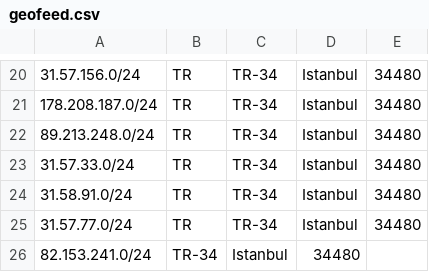
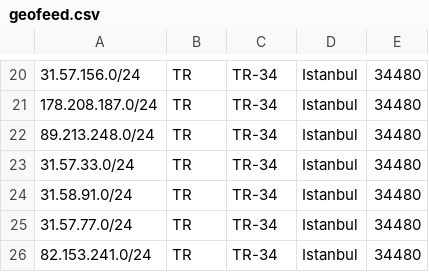
Before and after one commit to Keyubu/geofeed, a CSV file: geofeed.csv, drawn as a sheet; only a part is shown, gaps mark what is left out.

Commit message:
Update geofeed.csv

```diff
--- a/geofeed.csv
+++ b/geofeed.csv
@@ -25,2 +25,2 @@
 31.57.77.0/24,TR,TR-34,Istanbul,34480
-82.153.241.0/24,TR-34,Istanbul,34480
+82.153.241.0/24,TR,TR-34,Istanbul,34480
```
